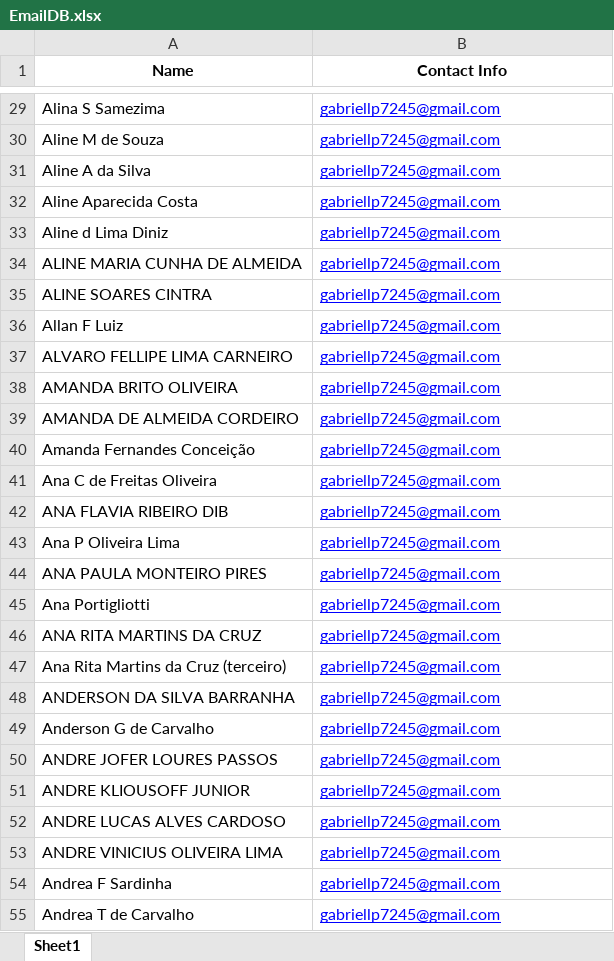
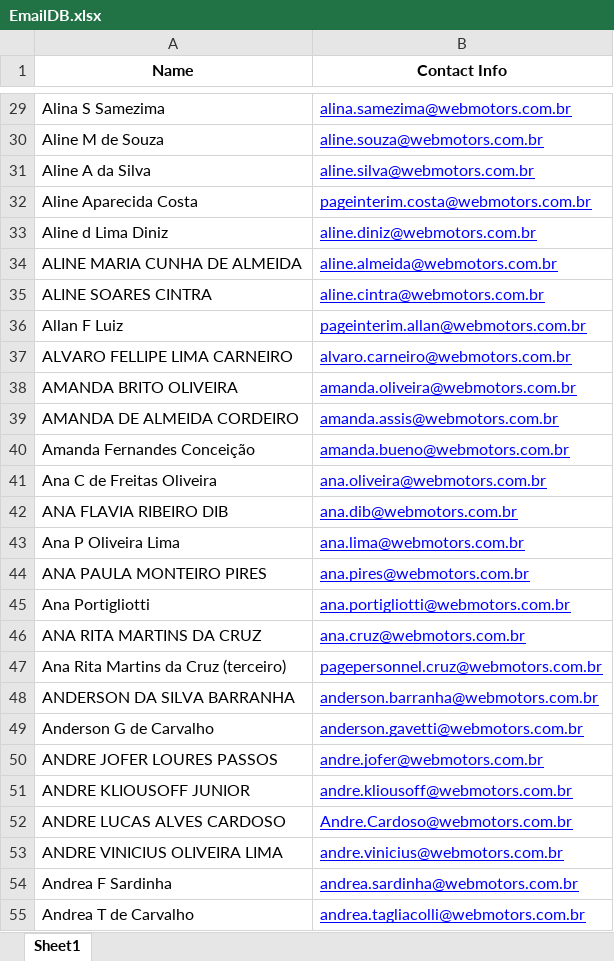
Before and after one commit to GabriellpTV/PedidosAprovacoes, an Excel workbook: EmailDB.xlsx, sheet Sheet1, drawn as a sheet; only a part is shown, gaps mark what is left out; values as stored, in another font and other column widths than the file's, no borders; the diff covers the shown part only; the diff names each change by its address in the sheet, - before the commit and + after, or states it on an @@ line.

```diff
--- a/EmailDB.xlsx (sheet Sheet1)
+++ b/EmailDB.xlsx (sheet Sheet1)
-B29 (Contact Info): gabriellp7245@gmail.com
+B29 (Contact Info): alina.samezima@webmotors.com.br
-B30 (Contact Info): gabriellp7245@gmail.com
+B30 (Contact Info): aline.souza@webmotors.com.br
-B31 (Contact Info): gabriellp7245@gmail.com
+B31 (Contact Info): aline.silva@webmotors.com.br
-B32 (Contact Info): gabriellp7245@gmail.com
+B32 (Contact Info): pageinterim.costa@webmotors.com.br
-B33 (Contact Info): gabriellp7245@gmail.com
+B33 (Contact Info): aline.diniz@webmotors.com.br
-B34 (Contact Info): gabriellp7245@gmail.com
+B34 (Contact Info): aline.almeida@webmotors.com.br
-B35 (Contact Info): gabriellp7245@gmail.com
+B35 (Contact Info): aline.cintra@webmotors.com.br
-B36 (Contact Info): gabriellp7245@gmail.com
+B36 (Contact Info): pageinterim.allan@webmotors.com.br
-B37 (Contact Info): gabriellp7245@gmail.com
+B37 (Contact Info): alvaro.carneiro@webmotors.com.br
-B38 (Contact Info): gabriellp7245@gmail.com
+B38 (Contact Info): amanda.oliveira@webmotors.com.br
-B39 (Contact Info): gabriellp7245@gmail.com
+B39 (Contact Info): amanda.assis@webmotors.com.br
-B40 (Contact Info): gabriellp7245@gmail.com
+B40 (Contact Info): amanda.bueno@webmotors.com.br
-B41 (Contact Info): gabriellp7245@gmail.com
+B41 (Contact Info): ana.oliveira@webmotors.com.br
-B42 (Contact Info): gabriellp7245@gmail.com
+B42 (Contact Info): ana.dib@webmotors.com.br
-B43 (Contact Info): gabriellp7245@gmail.com
+B43 (Contact Info): ana.lima@webmotors.com.br
-B44 (Contact Info): gabriellp7245@gmail.com
+B44 (Contact Info): ana.pires@webmotors.com.br
-B45 (Contact Info): gabriellp7245@gmail.com
+B45 (Contact Info): ana.portigliotti@webmotors.com.br
-B46 (Contact Info): gabriellp7245@gmail.com
+B46 (Contact Info): ana.cruz@webmotors.com.br
-B47 (Contact Info): gabriellp7245@gmail.com
+B47 (Contact Info): pagepersonnel.cruz@webmotors.com.br
-B48 (Contact Info): gabriellp7245@gmail.com
+B48 (Contact Info): anderson.barranha@webmotors.com.br
-B49 (Contact Info): gabriellp7245@gmail.com
+B49 (Contact Info): anderson.gavetti@webmotors.com.br
-B50 (Contact Info): gabriellp7245@gmail.com
+B50 (Contact Info): andre.jofer@webmotors.com.br
-B51 (Contact Info): gabriellp7245@gmail.com
+B51 (Contact Info): andre.kliousoff@webmotors.com.br
-B52 (Contact Info): gabriellp7245@gmail.com
+B52 (Contact Info): Andre.Cardoso@webmotors.com.br
-B53 (Contact Info): gabriellp7245@gmail.com
+B53 (Contact Info): andre.vinicius@webmotors.com.br
-B54 (Contact Info): gabriellp7245@gmail.com
+B54 (Contact Info): andrea.sardinha@webmotors.com.br
-B55 (Contact Info): gabriellp7245@gmail.com
+B55 (Contact Info): andrea.tagliacolli@webmotors.com.br
```
Also changed, not shown: 704 edited cells and cell formats elsewhere in this sheet, 2 other files.
